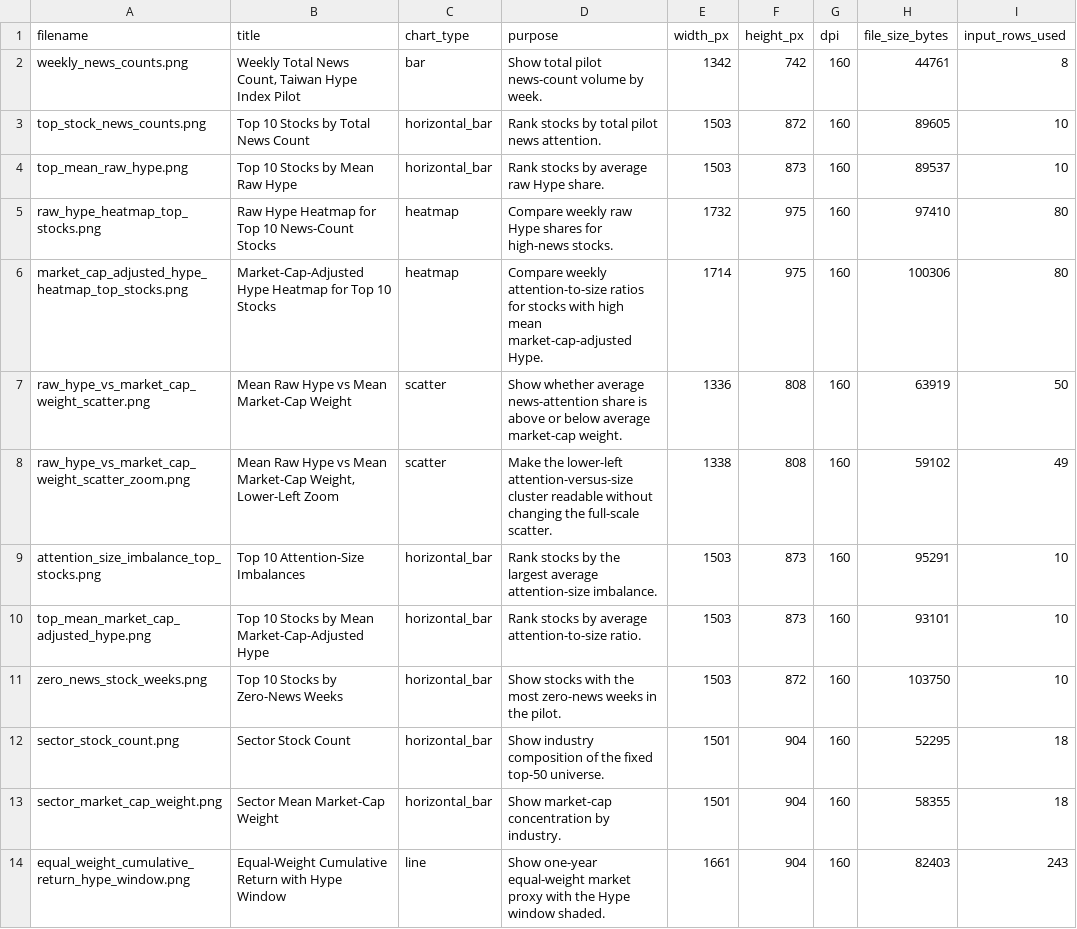
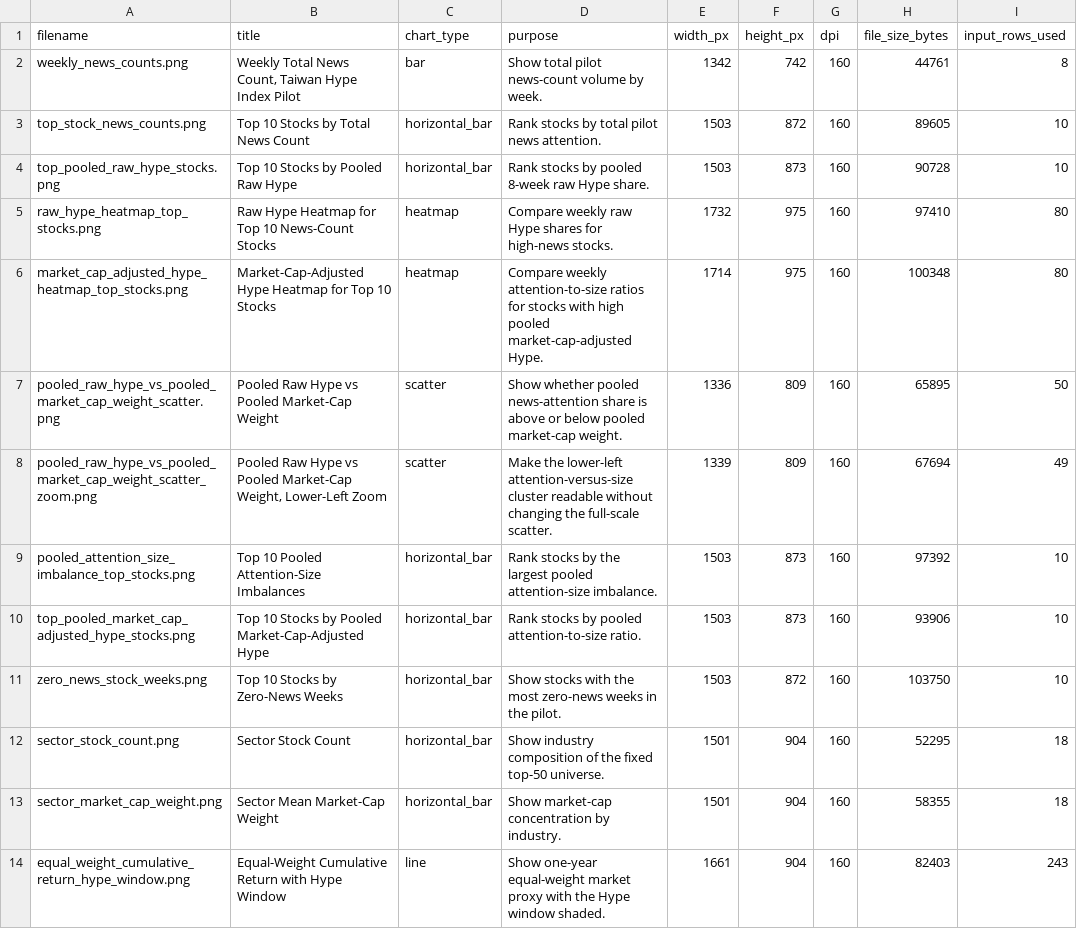
Before and after one commit to anthroplankton/quant-finance-project, a CSV file: report/figures/pilot_8w_manual_v5/figure_index.csv, drawn as a sheet; only a part is shown; the diff covers the shown part only; the diff names each change by its address in the sheet, - before the commit and + after, or states it on an @@ line.

```diff
--- a/report/figures/pilot_8w_manual_v5/figure_index.csv
+++ b/report/figures/pilot_8w_manual_v5/figure_index.csv
-A4 (filename): top_mean_raw_hype.png
+A4 (filename): top_pooled_raw_hype_stocks.png
-B4 (title): Top 10 Stocks by Mean Raw Hype
+B4 (title): Top 10 Stocks by Pooled Raw Hype
-D4 (purpose): Rank stocks by average raw Hype share.
+D4 (purpose): Rank stocks by pooled 8-week raw Hype share.
-H4 (file_size_bytes): 89537
+H4 (file_size_bytes): 90728
-D6 (purpose): …with high mean market-cap-adjusted Hype.
+D6 (purpose): …with high pooled market-cap-adjusted Hype.
-H6 (file_size_bytes): 100306
+H6 (file_size_bytes): 100348
-A7 (filename): raw_hype_vs_market_cap_weight_scatter.png
+A7 (filename): pooled_raw_hype_vs_pooled_market_cap_weight_scatter.png
-B7 (title): Mean Raw Hype vs Mean Market-Cap Weight
+B7 (title): Pooled Raw Hype vs Pooled Market-Cap Weight
-D7 (purpose): Show whether average news-attention share is above or below average market-cap weight.
+D7 (purpose): Show whether pooled news-attention share is above or below pooled market-cap weight.
-F7:F8 (height_px): 808
+F7:F8 (height_px): 809
-H7 (file_size_bytes): 63919
+H7 (file_size_bytes): 65895
-A8 (filename): raw_hype_vs_market_cap_weight_scatter_zoom.png
+A8 (filename): pooled_raw_hype_vs_pooled_market_cap_weight_scatter_zoom.png
-B8 (title): Mean Raw Hype vs Mean Market-Cap Weight,…
+B8 (title): Pooled Raw Hype vs Pooled Market-Cap Weight,…
-E8 (width_px): 1338
+E8 (width_px): 1339
-H8 (file_size_bytes): 59102
+H8 (file_size_bytes): 67694
-A9 (filename): attention_size_imbalance_top_stocks.png
+A9 (filename): pooled_attention_size_imbalance_top_stocks.png
-B9 (title): Top 10 Attention-Size Imbalances
+B9 (title): Top 10 Pooled Attention-Size Imbalances
-D9 (purpose): …the largest average attention-size imbalance.
+D9 (purpose): …the largest pooled attention-size imbalance.
-H9 (file_size_bytes): 95291
+H9 (file_size_bytes): 97392
-A10 (filename): top_mean_market_cap_adjusted_hype.png
+A10 (filename): top_pooled_market_cap_adjusted_hype_stocks.png
-B10 (title): …Stocks by Mean Market-Cap-Adjusted Hype
+B10 (title): …Stocks by Pooled Market-Cap-Adjusted Hype
-D10 (purpose): …stocks by average attention-to-size ratio.
+D10 (purpose): …stocks by pooled attention-to-size ratio.
-H10 (file_size_bytes): 93101
+H10 (file_size_bytes): 93906
```
Also changed, not shown: 5 added rows, 1 removed row and 21 edited cells elsewhere in this file, report/results/pilot_8w_manual_v5/key_stock_case_study_summary.csv, report/results/pilot_8w_manual_v5/top_stock_news_counts.csv, 57 other files.
